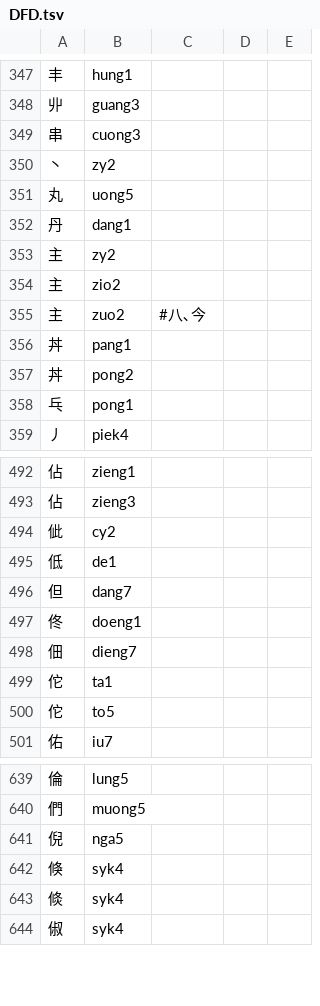
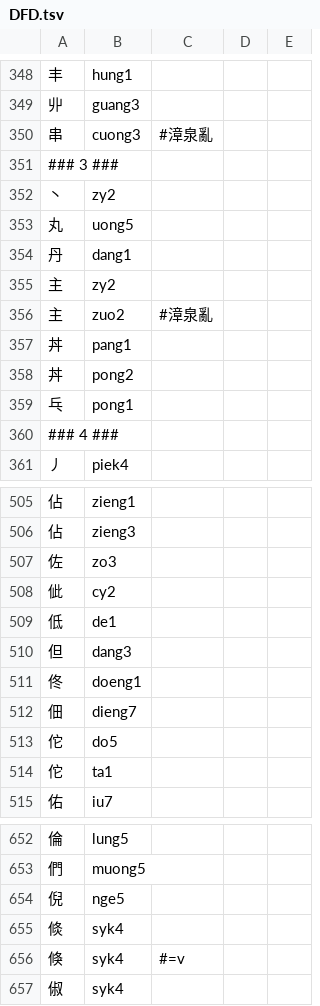
Before and after one commit to only3km/ciklinbekin, a TSV file: DFD.tsv, drawn as a sheet; only a part is shown, gaps mark what is left out; the diff covers the shown part only.

```diff
--- a/DFD.tsv
+++ b/DFD.tsv
@@ -348,3 +349,4 @@
 丱	guang3
-串	cuong3
+串	cuong3	#漳泉亂
+### 3 ###
 丶	zy2
@@ -353,4 +355,3 @@
 主	zy2
-主	zio2
-主	zuo2	#八､今
+主	zuo2	#漳泉亂
 丼	pang1
@@ -358,2 +359,3 @@
 乓	pong1
+### 4 ###
 丿	piek4
@@ -493,9 +506,10 @@
 佔	zieng3
+佐	zo3
 佌	cy2
 低	de1
-但	dang7
+但	dang3
 佟	doeng1
 佃	dieng7
+佗	do5
 佗	ta1
-佗	to5
 佑	iu7
@@ -640,5 +653,5 @@
 們	muong5
-倪	nga5
-倏	syk4
+倪	nge5
 倐	syk4
+倏	syk4	#=v
 俶	syk4
```
Also changed, not shown: 38 added rows, 4 removed rows and 49 edited cells elsewhere in this file, 2 other files.
